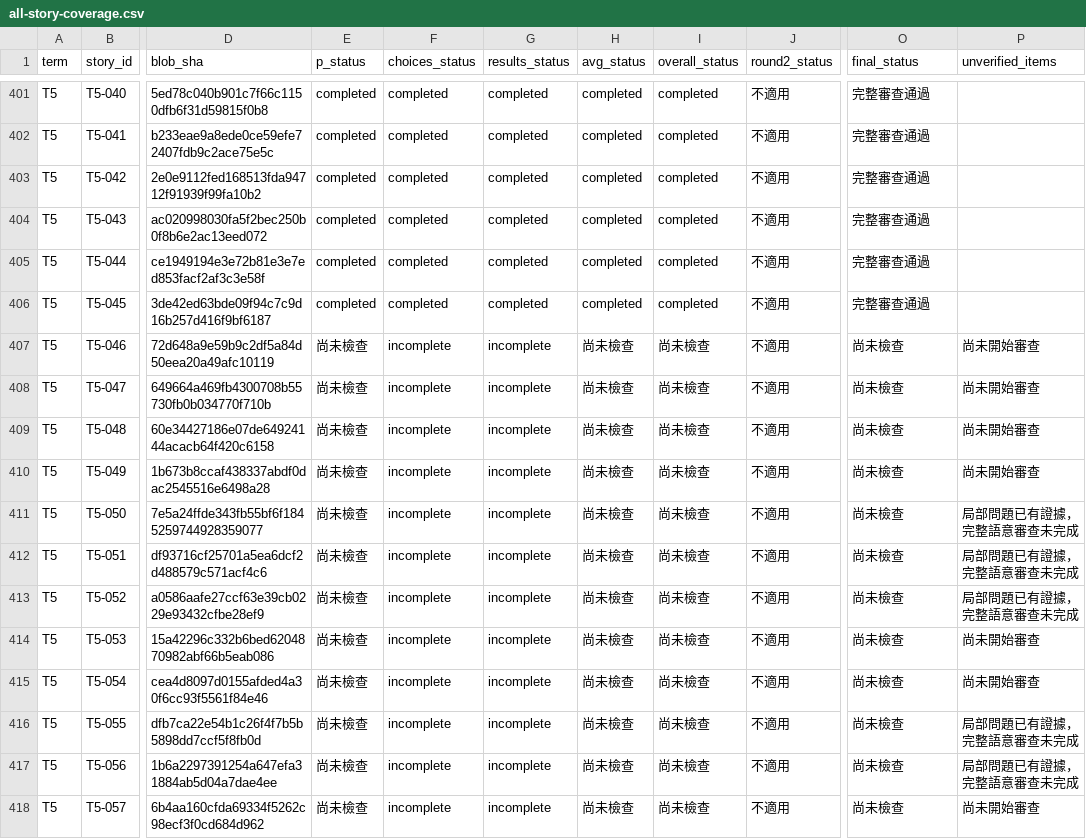
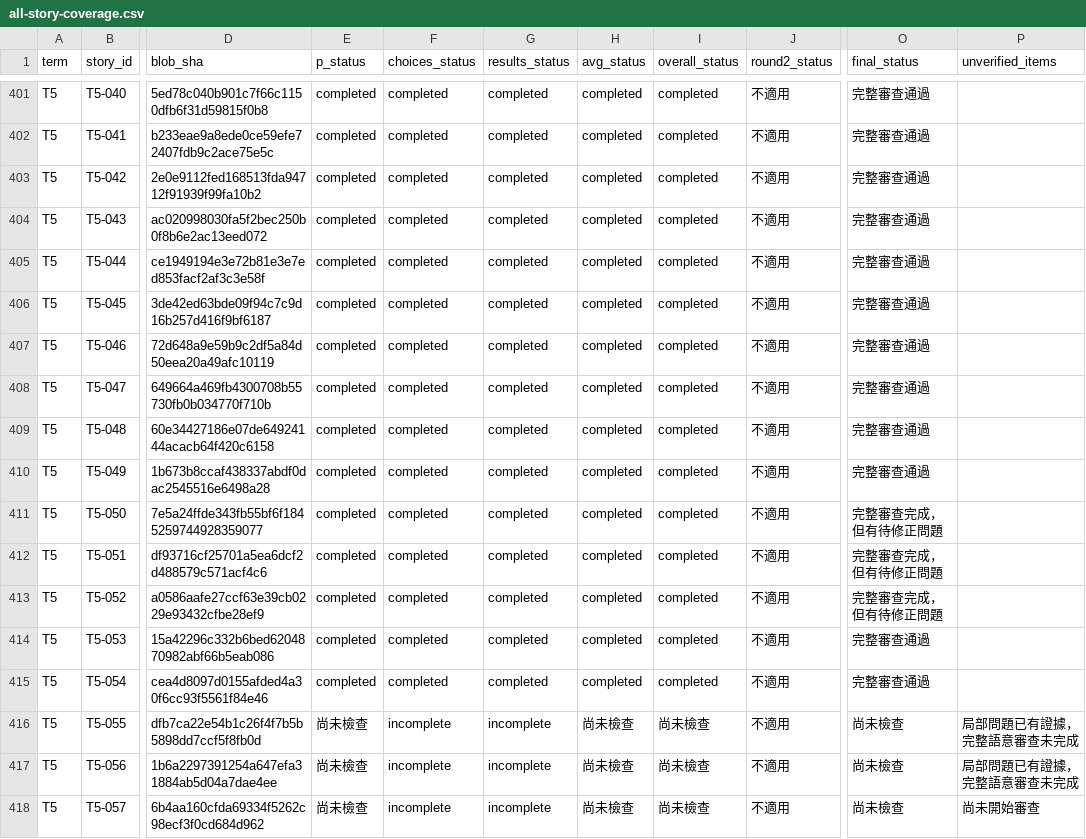
Before and after one commit to franksky1207/teacher-hell, a CSV file: reviews/stage5-story-audit/all-story-coverage.csv, drawn as a sheet; only a part is shown, gaps mark what is left out; the diff names each change by its address in the sheet, - before the commit and + after, or states it on an @@ line.

Commit message:
docs(audit): complete T5-046 through 054 semantic audit

```diff
--- a/reviews/stage5-story-audit/all-story-coverage.csv
+++ b/reviews/stage5-story-audit/all-story-coverage.csv
-E407:E415 (p_status): 尚未檢查
+E407:E415 (p_status): completed
-F407:F415 (choices_status): incomplete
+F407:F415 (choices_status): completed
-G407:G415 (results_status): incomplete
+G407:G415 (results_status): completed
-H407:H415 (avg_status): 尚未檢查
+H407:H415 (avg_status): completed
-I407:I415 (overall_status): 尚未檢查
+I407:I415 (overall_status): completed
-O407:O410 (final_status): 尚未檢查
+O407:O410 (final_status): 完整審查通過
-P407:P410 (unverified_items): 尚未開始審查
+P407:P410 (unverified_items): (empty)
-O411:O413 (final_status): 尚未檢查
+O411:O413 (final_status): 完整審查完成，但有待修正問題
-P411:P413 (unverified_items): 局部問題已有證據，完整語意審查未完成
+P411:P413 (unverified_items): (empty)
-O414:O415 (final_status): 尚未檢查
+O414:O415 (final_status): 完整審查通過
-P414:P415 (unverified_items): 尚未開始審查
+P414:P415 (unverified_items): (empty)
```
Also changed, not shown: 5 other files.
